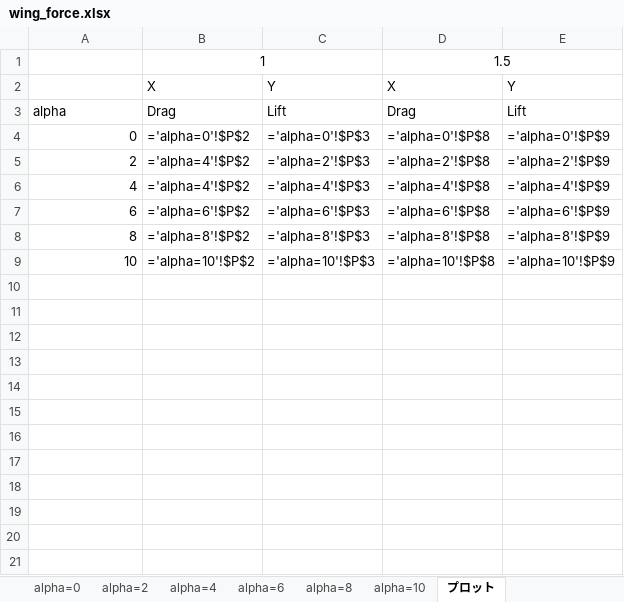
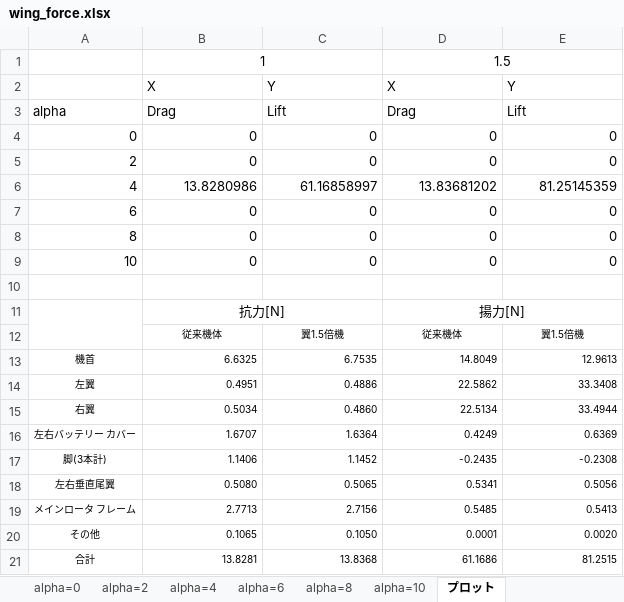
Before and after one commit to kouwaadaa/force_calc, an Excel workbook: wing_force.xlsx, sheet プロット, drawn as a sheet; values as stored, in another font and other column widths than the file's, no borders; formulas without a stored value are shown as written; charts and pictures not drawn; the diff names each change by its address in the sheet, - before the commit and + after, or states it on an @@ line.

```diff
--- a/wing_force.xlsx (sheet プロット)
+++ b/wing_force.xlsx (sheet プロット)
-B4: ='alpha=0'!$P$2
+B4: 0
-C4: ='alpha=0'!$P$3
+C4: 0
-D4: ='alpha=0'!$P$8
+D4: 0
-E4: ='alpha=0'!$P$9
+E4: 0
-B5: ='alpha=4'!$P$2
+B5: 0
-C5: ='alpha=2'!$P$3
+C5: 0
-D5: ='alpha=2'!$P$8
+D5: 0
-E5: ='alpha=2'!$P$9
+E5: 0
-B6: ='alpha=4'!$P$2
+B6: 13.8280986
-C6: ='alpha=4'!$P$3
+C6: 61.16858997
-D6: ='alpha=4'!$P$8
+D6: 13.83681202
-E6: ='alpha=4'!$P$9
+E6: 81.25145359
-B7: ='alpha=6'!$P$2
+B7: 0
-C7: ='alpha=6'!$P$3
+C7: 0
-D7: ='alpha=6'!$P$8
+D7: 0
-E7: ='alpha=6'!$P$9
+E7: 0
-B8: ='alpha=8'!$P$2
+B8: 0
-C8: ='alpha=8'!$P$3
+C8: 0
-D8: ='alpha=8'!$P$8
+D8: 0
-E8: ='alpha=8'!$P$9
+E8: 0
-B9: ='alpha=10'!$P$2
+B9: 0
-C9: ='alpha=10'!$P$3
+C9: 0
-D9: ='alpha=10'!$P$8
+D9: 0
-E9: ='alpha=10'!$P$9
+E9: 0
+row 10: (empty)
+row 11:  | 抗力[N] |  | 揚力[N]
+row 12:  | 従来機体 | 翼1.5倍機 | 従来機体 | 翼1.5倍機
+row 13: 機首 | 6.6325 | 6.7535 | 14.8049 | 12.9613
+row 14: 左翼 | 0.4951 | 0.4886 | 22.5862 | 33.3408
+row 15: 右翼 | 0.5034 | 0.4860 | 22.5134 | 33.4944
+row 16: 左右バッテリー カバー | 1.6707 | 1.6364 | 0.4249 | 0.6369
+row 17: 脚(3本計) | 1.1406 | 1.1452 | -0.2435 | -0.2308
+row 18: 左右垂直尾翼 | 0.5080 | 0.5065 | 0.5341 | 0.5056
+row 19: メインロータ フレーム | 2.7713 | 2.7156 | 0.5485 | 0.5413
+row 20: その他 | 0.1065 | 0.1050 | 0.0001 | 0.0020
+row 21: 合計 | 13.8281 | 13.8368 | 61.1686 | 81.2515
```
Also changed, not shown: sheet alpha=4, sheet alpha=2, sheet alpha=6, sheet alpha=8, sheet alpha=0, sheet alpha=10, charts or pictures, 1 other file.
